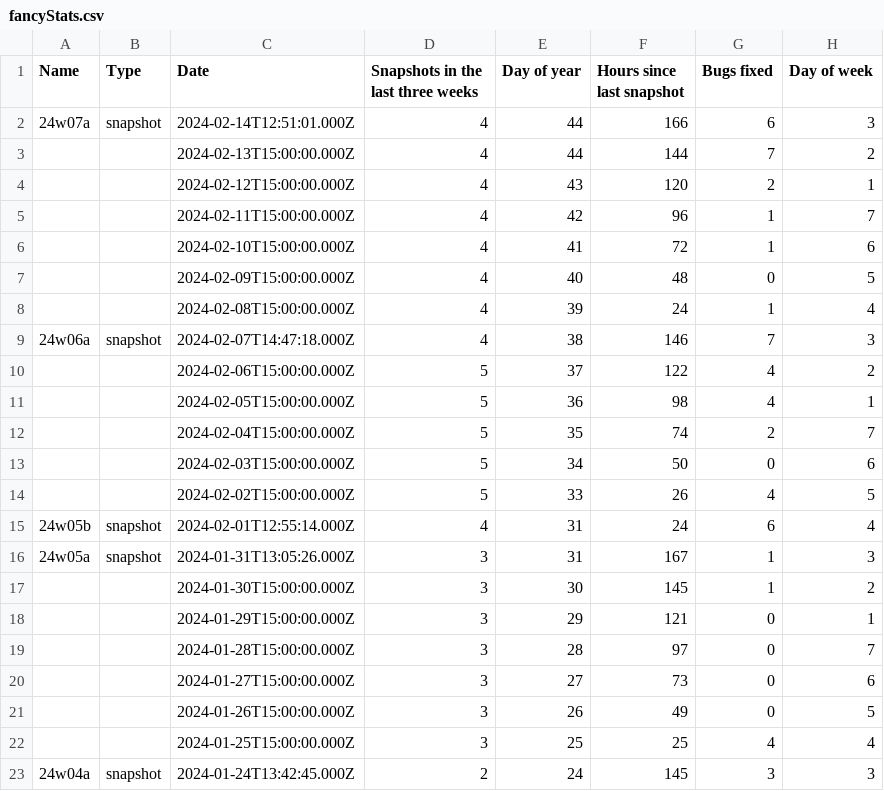
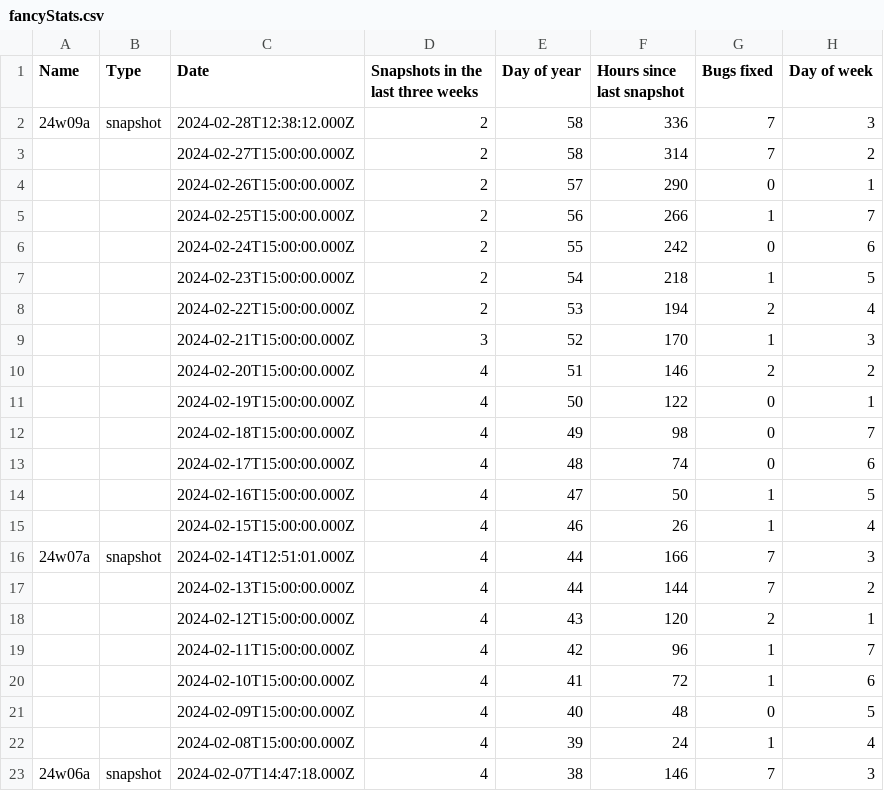
Before and after one commit to DEVTomatoCake/MCCNextSnapshot, a CSV file: fancyStats.csv, drawn as a sheet; only a part is shown; the shorter side is filled out with more unchanged rows; the diff covers the shown part only.

```diff
--- a/fancyStats.csv
+++ b/fancyStats.csv
@@ -1,3 +1,17 @@
 Name,Type,Date,Snapshots in the last three weeks,Day of year,Hours since last snapshot,Bugs fixed,Day of week
-24w07a,snapshot,2024-02-14T12:51:01.000Z,4,44,166,6,3
+24w09a,snapshot,2024-02-28T12:38:12.000Z,2,58,336,7,3
+,,2024-02-27T15:00:00.000Z,2,58,314,7,2
+,,2024-02-26T15:00:00.000Z,2,57,290,0,1
+,,2024-02-25T15:00:00.000Z,2,56,266,1,7
+,,2024-02-24T15:00:00.000Z,2,55,242,0,6
+,,2024-02-23T15:00:00.000Z,2,54,218,1,5
+,,2024-02-22T15:00:00.000Z,2,53,194,2,4
+,,2024-02-21T15:00:00.000Z,3,52,170,1,3
+,,2024-02-20T15:00:00.000Z,4,51,146,2,2
+,,2024-02-19T15:00:00.000Z,4,50,122,0,1
+,,2024-02-18T15:00:00.000Z,4,49,98,0,7
+,,2024-02-17T15:00:00.000Z,4,48,74,0,6
+,,2024-02-16T15:00:00.000Z,4,47,50,1,5
+,,2024-02-15T15:00:00.000Z,4,46,26,1,4
+24w07a,snapshot,2024-02-14T12:51:01.000Z,4,44,166,7,3
 ,,2024-02-13T15:00:00.000Z,4,44,144,7,2
```
Also changed, not shown: 14 removed rows and 14 edited cells elsewhere in this file, mcVersions.csv, 3 other files.
